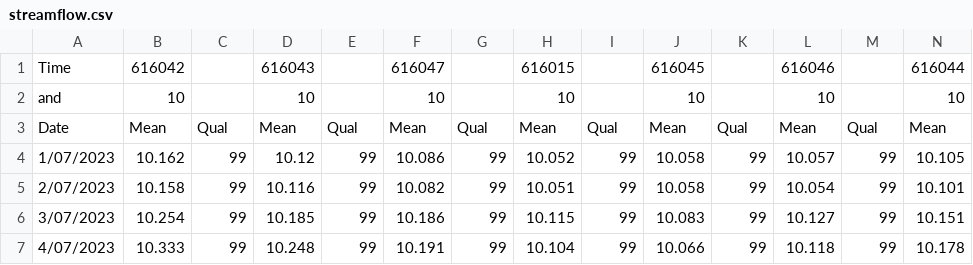
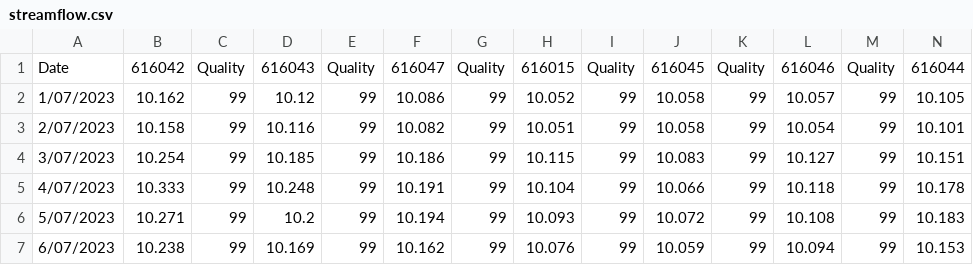
Before and after one commit to mhosseinf/Project_rain_stream, a CSV file: Resources/streamflow.csv, drawn as a sheet; only a part is shown; the shorter side is filled out with more unchanged rows; removed rows and columns are numbered as before the commit, all else as after; rows hold the shown columns only; the diff covers the shown part only; the diff names each change by its address in the sheet, - before the commit and + after, or states it on an @@ line.

```diff
--- a/Resources/streamflow.csv
+++ b/Resources/streamflow.csv
-row 1: Time | 616042 |  | 616043 |  | 616047 |  | 616015 |  | 616045 |  | 616046 |  | 616044
-row 2: and | 10 |  | 10 |  | 10 |  | 10 |  | 10 |  | 10 |  | 10
-B1: Mean
+B1: 616042
-C1: Qual
+C1: Quality
-D1: Mean
+D1: 616043
-E1: Qual
+E1: Quality
-F1: Mean
+F1: 616047
-G1: Qual
+G1: Quality
-H1: Mean
+H1: 616015
-I1: Qual
+I1: Quality
-J1: Mean
+J1: 616045
-K1: Qual
+K1: Quality
-L1: Mean
+L1: 616046
-M1: Qual
+M1: Quality
-N1: Mean
+N1: 616044
```
Also changed, not shown: 1 edited cell elsewhere in this file, Resources/rain.csv, 2 other files.
